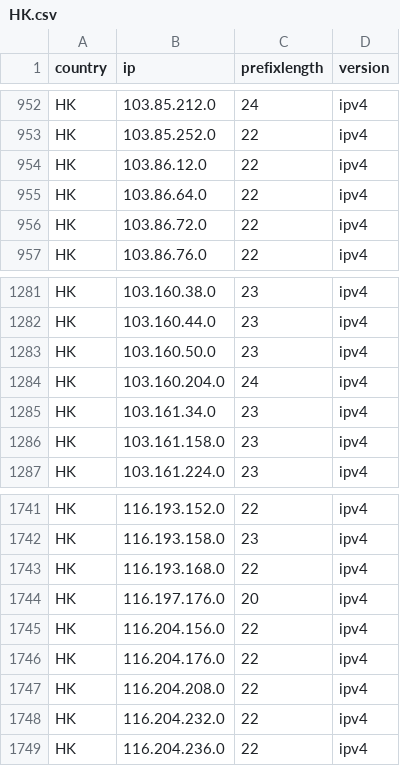
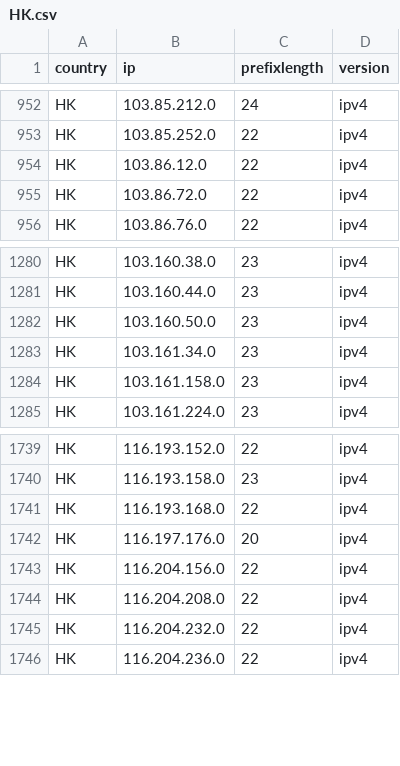
Before and after one commit to HotCakeX/Official-IANA-IP-blocks, a CSV file: CSV/IPV4/HK.csv, drawn as a sheet; only a part is shown, gaps mark what is left out.

Commit message:
updating sources and list

```diff
--- a/CSV/IPV4/HK.csv
+++ b/CSV/IPV4/HK.csv
@@ -954,3 +954,2 @@ HK,103.85.252.0,22,ipv4
 HK,103.86.12.0,22,ipv4
-HK,103.86.64.0,22,ipv4
 HK,103.86.72.0,22,ipv4
@@ -1283,3 +1282,2 @@ HK,103.160.44.0,23,ipv4
 HK,103.160.50.0,23,ipv4
-HK,103.160.204.0,24,ipv4
 HK,103.161.34.0,23,ipv4
@@ -1745,3 +1743,2 @@ HK,116.197.176.0,20,ipv4
 HK,116.204.156.0,22,ipv4
-HK,116.204.176.0,22,ipv4
 HK,116.204.208.0,22,ipv4
```
Also changed, not shown: CSV/IPV4/ID.csv, CSV/IPV4/IN.csv, 42 other files.
